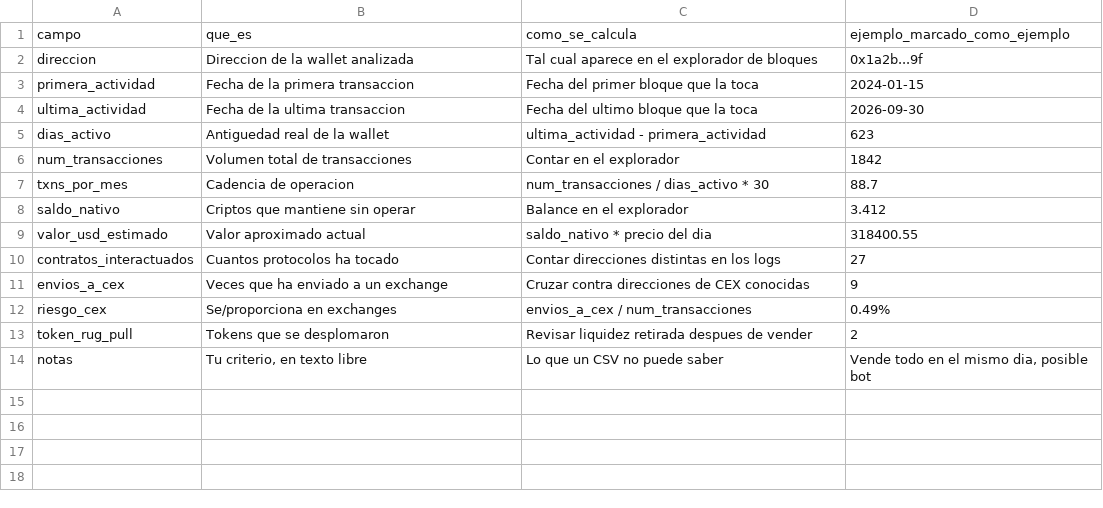
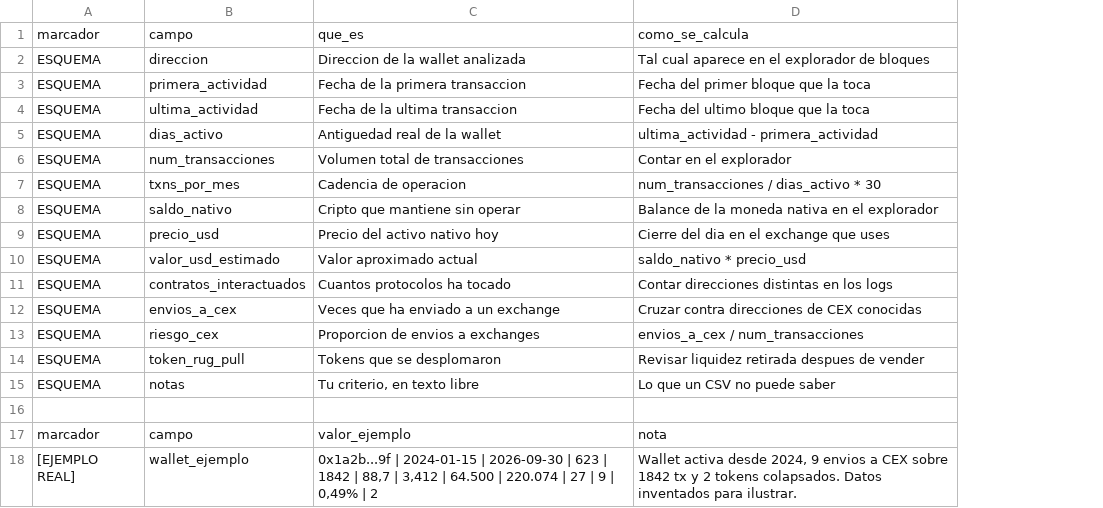
Before and after one commit to serviciosapcsoporte-create/aprendamosdecriptomonedas, a CSV file: public/recursos/plantilla-analisis-wallet.csv, drawn as a sheet; removed rows and columns are numbered as before the commit, all else as after; the diff names each change by its address in the sheet, - before the commit and + after, or states it on an @@ line.

```diff
--- a/public/recursos/plantilla-analisis-wallet.csv
+++ b/public/recursos/plantilla-analisis-wallet.csv
+column A, rows 1-8: marcador | ESQUEMA | ESQUEMA | ESQUEMA | ESQUEMA | ESQUEMA | ESQUEMA | ESQUEMA; rows 10-15: all ESQUEMA
-column D, rows 1-14: ejemplo_marcado_como_ejemplo | 0x1a2b...9f | 2024-01-15 | 2026-09-30 | 623 | 1842 | 88.7 | 3.412 | 318400.55 | 27 | 9 | 0.49% | 2 | Vende todo en el mismo dia, posible bot
-C8: Criptos que mantiene sin operar
+C8: Cripto que mantiene sin operar
-D8: Balance en el explorador
+D8: Balance de la moneda nativa en el explorador
+row 9: ESQUEMA | precio_usd | Precio del activo nativo hoy | Cierre del dia en el exchange que uses
-D10: saldo_nativo * precio del dia
+D10: saldo_nativo * precio_usd
-C13: Se/proporciona en exchanges
+C13: Proporcion de envios a exchanges
+row 16: (empty)
+row 17: marcador | campo | valor_ejemplo | nota
+row 18: [EJEMPLO REAL] | wallet_ejemplo | 0x1a2b...9f | 2024-01-15 | 2026-09-30 | 623 | 1842 | 88,7 | 3,412 | 64.500 | 220.074 | 27 | 9 | 0,49% | 2 | Wallet activa desde 2024, 9 envios a CEX sobre 1842 tx y 2 tokens colapsados. Datos inventados para ilustrar.
```
Also changed, not shown: public/recursos/checklist-seguridad.csv, public/recursos/inventario-wallets.csv, 19 other files.
